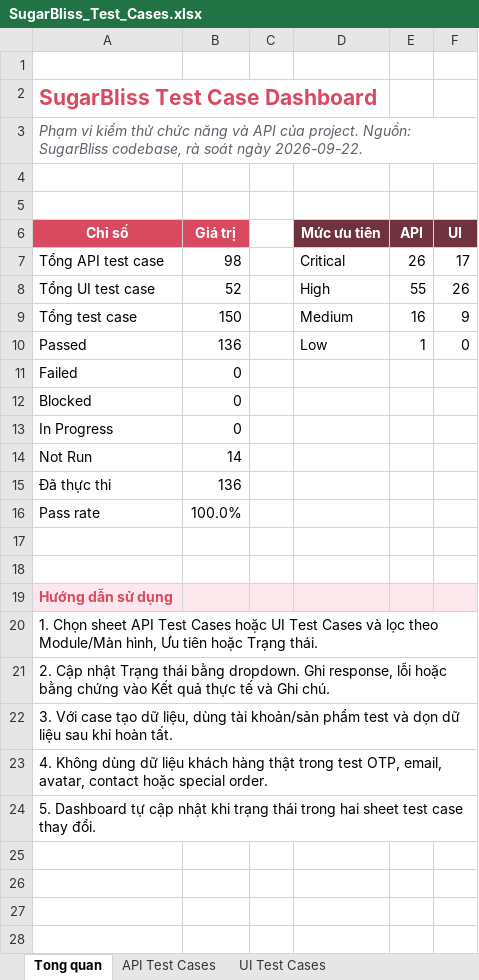
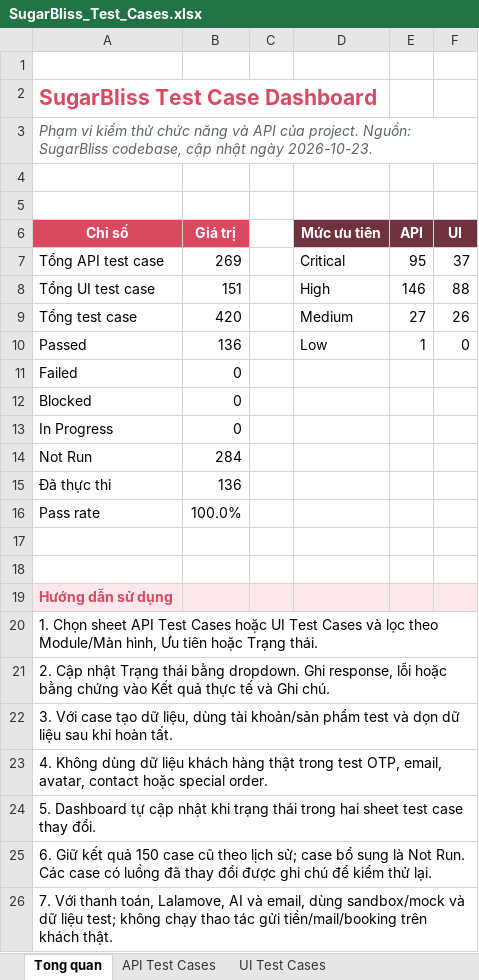
Before and after one commit to Thangtn52751/Sugarbliss-Server, an Excel workbook: outputs/2026-09-22-sugarbliss-test-cases/SugarBliss_Test_Cases.xlsx, sheet Tong quan, drawn as a sheet; values as stored, in another font and other column widths than the file's, no borders; conditional formats not drawn; the diff names each change by its address in the sheet, - before the commit and + after, or states it on an @@ line.

```diff
--- a/outputs/2026-09-22-sugarbliss-test-cases/SugarBliss_Test_Cases.xlsx (sheet Tong quan)
+++ b/outputs/2026-09-22-sugarbliss-test-cases/SugarBliss_Test_Cases.xlsx (sheet Tong quan)
-A3 (Chỉ số): …SugarBliss codebase, rà soát ngày 2026-09-22.
+A3 (Chỉ số): …SugarBliss codebase, cập nhật ngày 2026-10-23.
-B7 (Giá trị): 98
+B7 (Giá trị): 269
-E7 (API): 26
+E7 (API): 95
-F7 (UI): 17
+F7 (UI): 37
-B8 (Giá trị): 52
+B8 (Giá trị): 151
-E8 (API): 55
+E8 (API): 146
-F8 (UI): 26
+F8 (UI): 88
-B9 (Giá trị): 150
+B9 (Giá trị): 420
-E9 (API): 16
+E9 (API): 27
-F9 (UI): 9
+F9 (UI): 26
-B14 (Giá trị): 14
+B14 (Giá trị): 284
+row 25: 6. Giữ kết quả 150 case cũ theo lịch sử; case bổ sung là Not Run. Các case có luồng đã thay đổi được ghi chú để kiểm thử lại.
+row 26: 7. Với thanh toán, Lalamove, AI và email, dùng sandbox/mock và dữ liệu test; không chạy thao tác gửi tiền/mail/booking trên khách thật.
```
Also changed, not shown: sheet API Test Cases, sheet UI Test Cases, formulas that keep their value, 26 other files.
